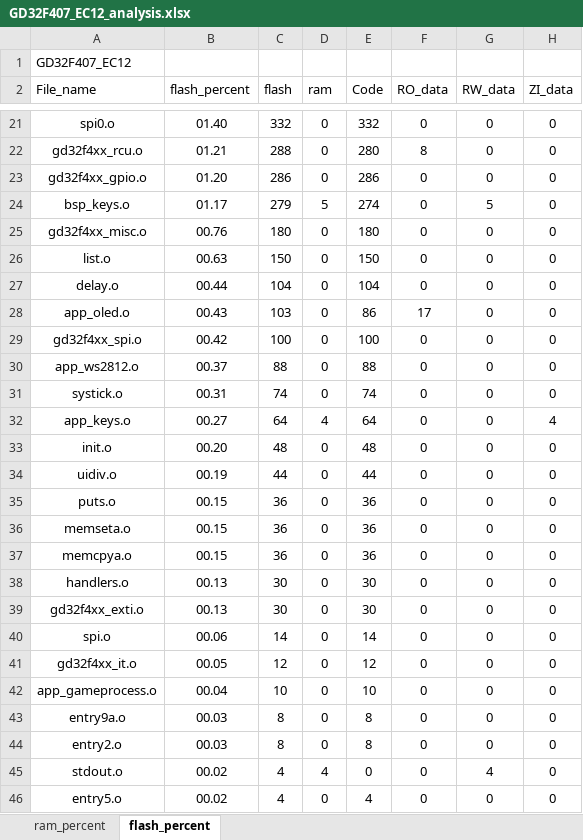
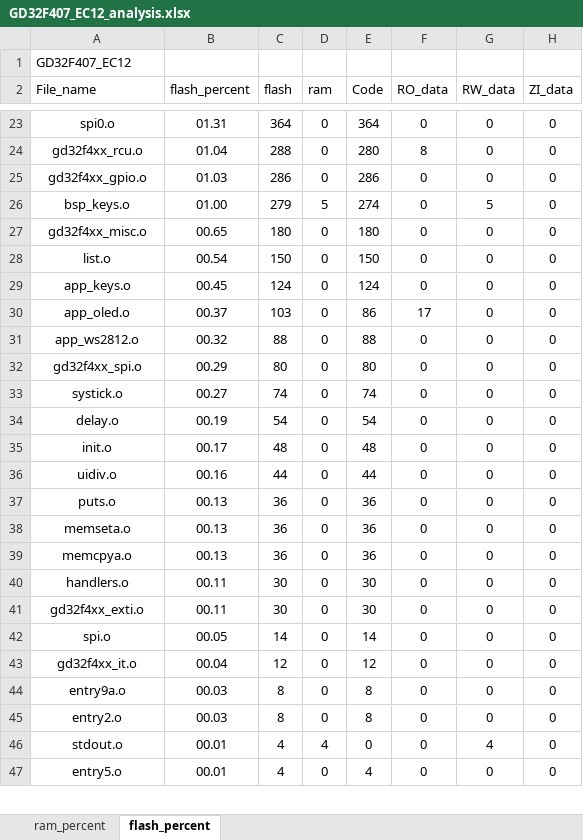
Before and after one commit to J1ntttao/SecretMachineGD32, an Excel workbook: Project/GD32F407_EC12_analysis.xlsx, sheet flash_percent, drawn as a sheet; only a part is shown, gaps mark what is left out; values as stored, in another font and other column widths than the file's, no borders; charts and pictures and table styles not drawn; removed rows and columns are numbered as before the commit, all else as after; the diff covers the shown part only; the diff names each change by its address in the sheet, - before the commit and + after, or states it on an @@ line.

```diff
--- a/Project/GD32F407_EC12_analysis.xlsx (sheet flash_percent)
+++ b/Project/GD32F407_EC12_analysis.xlsx (sheet flash_percent)
-B23 (flash_percent): 01.40
+B23 (flash_percent): 01.31
-C23 (flash): 332
+C23 (flash): 364
-E23 (Code): 332
+E23 (Code): 364
-B24 (flash_percent): 01.21
+B24 (flash_percent): 01.04
-B25 (flash_percent): 01.20
+B25 (flash_percent): 01.03
-B26 (flash_percent): 01.17
+B26 (flash_percent): 01.00
-B27 (flash_percent): 00.76
+B27 (flash_percent): 00.65
-B28 (flash_percent): 00.63
+B28 (flash_percent): 00.54
-A29 (File_name): delay.o
+A29 (File_name): app_keys.o
-B29 (flash_percent): 00.44
+B29 (flash_percent): 00.45
-C29 (flash): 104
+C29 (flash): 124
-E29 (Code): 104
+E29 (Code): 124
-B30 (flash_percent): 00.43
+B30 (flash_percent): 00.37
-row 29: gd32f4xx_spi.o | 00.42 | 100 | 0 | 100 | 0 | 0 | 0
-B31 (flash_percent): 00.37
+B31 (flash_percent): 00.32
+row 32: gd32f4xx_spi.o | 00.29 | 80 | 0 | 80 | 0 | 0 | 0
-B33 (flash_percent): 00.31
+B33 (flash_percent): 00.27
-row 32: app_keys.o | 00.27 | 64 | 4 | 64 | 0 | 0 | 4
+row 34: delay.o | 00.19 | 54 | 0 | 54 | 0 | 0 | 0
-B35 (flash_percent): 00.20
+B35 (flash_percent): 00.17
-B36 (flash_percent): 00.19
+B36 (flash_percent): 00.16
-B37:B39 (flash_percent): 00.15
+B37:B39 (flash_percent): 00.13
-B40:B41 (flash_percent): 00.13
+B40:B41 (flash_percent): 00.11
-B42 (flash_percent): 00.06
+B42 (flash_percent): 00.05
-B43 (flash_percent): 00.05
+B43 (flash_percent): 00.04
-row 42: app_gameprocess.o | 00.04 | 10 | 0 | 10 | 0 | 0 | 0
-B46:B47 (flash_percent): 00.02
+B46:B47 (flash_percent): 00.01
```
Also changed, not shown: 3 added rows, 1 removed row and 28 edited cells elsewhere in this sheet, sheet ram_percent, charts or pictures, 17 other files.
